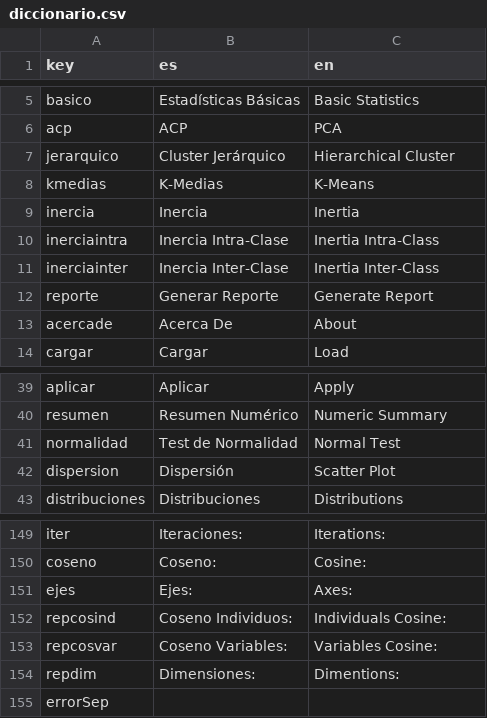
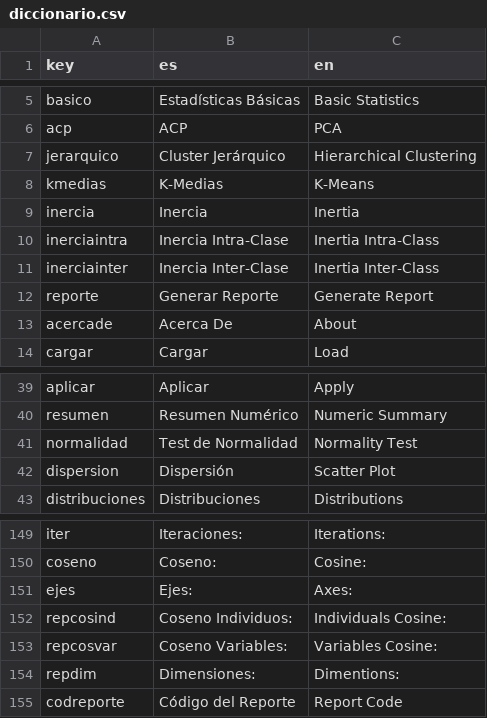
Before and after one commit to PROMiDAT/discoveR, a CSV file: inst/application/www/diccionario.csv, drawn as a sheet; only a part is shown, gaps mark what is left out.

Commit message:
Corrección de Errores
- Se corrigen palabras en Ingles.
- Se corrige error al generar reporte cuando se realiza la distribución de los clusters.

```diff
--- a/inst/application/www/diccionario.csv
+++ b/inst/application/www/diccionario.csv
@@ -6,3 +6,3 @@ basico;Estadísticas Básicas;Basic Statistics
 acp;ACP;PCA
-jerarquico;Cluster Jerárquico;Hierarchical Cluster
+jerarquico;Cluster Jerárquico;Hierarchical Clustering
 kmedias;K-Medias;K-Means
@@ -40,3 +40,3 @@ aplicar;Aplicar;Apply
 resumen;Resumen Numérico;Numeric Summary
-normalidad;Test de Normalidad;Normal Test
+normalidad;Test de Normalidad;Normality Test
 dispersion;Dispersión;Scatter Plot
@@ -154,2 +154,2 @@ repcosvar;Coseno Variables:;Variables Cosine:
 repdim;Dimensiones:;Dimentions:
-errorSep
+codreporte;Código del Reporte;Report Code
```
Also changed, not shown: 3 other files.
